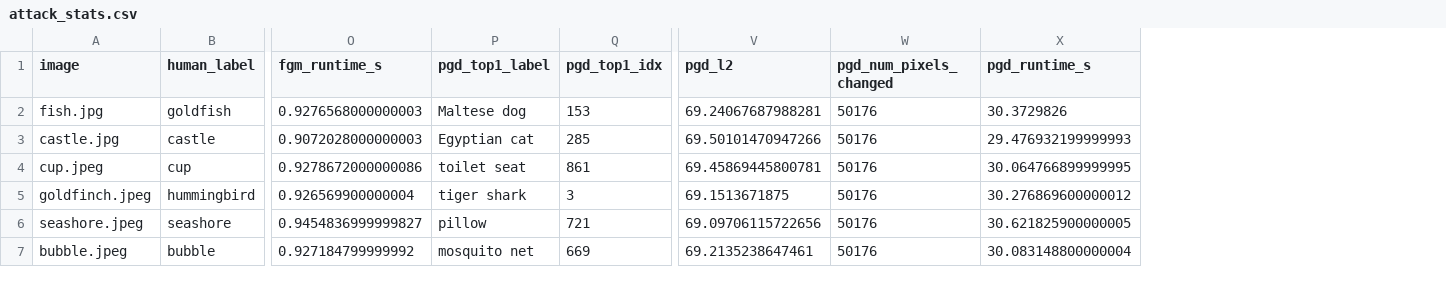
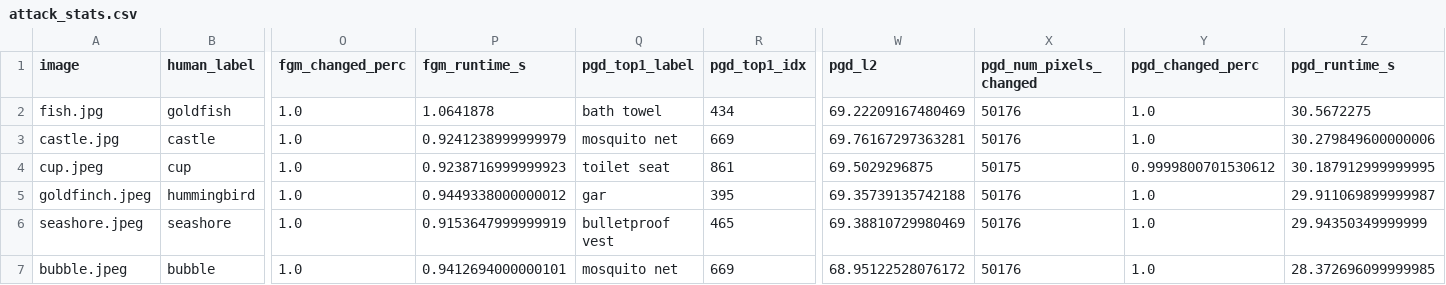
Before and after one commit to bobecrec/dsait4015-2, a CSV file: attack_results/attack_stats.csv, drawn as a sheet; only a part is shown, gaps mark what is left out; addresses are those after the commit; the diff covers the shown part only; the diff names each change by its address in the sheet, - before the commit and + after, or states it on an @@ line.

Commit message:
update the fields for the stat

```diff
--- a/attack_results/attack_stats.csv
+++ b/attack_results/attack_stats.csv
+column O (fgm_changed_perc), rows 2-7: all 1.0
+column Y (pgd_changed_perc), rows 2-7: 1.0 | 1.0 | 0.9999800701530612 | 1.0 | 1.0 | 1.0
-P2 (fgm_runtime_s): 0.9276568000000003
+P2 (fgm_runtime_s): 1.0641878
-Q2 (pgd_top1_label): Maltese dog
+Q2 (pgd_top1_label): bath towel
-R2 (pgd_top1_idx): 153
+R2 (pgd_top1_idx): 434
-W2 (pgd_l2): 69.24067687988281
+W2 (pgd_l2): 69.22209167480469
-Z2 (pgd_runtime_s): 30.3729826
+Z2 (pgd_runtime_s): 30.5672275
-P3 (fgm_runtime_s): 0.9072028000000003
+P3 (fgm_runtime_s): 0.9241238999999979
-Q3 (pgd_top1_label): Egyptian cat
+Q3 (pgd_top1_label): mosquito net
-R3 (pgd_top1_idx): 285
+R3 (pgd_top1_idx): 669
-W3 (pgd_l2): 69.50101470947266
+W3 (pgd_l2): 69.76167297363281
-Z3 (pgd_runtime_s): 29.476932199999993
+Z3 (pgd_runtime_s): 30.279849600000006
-P4 (fgm_runtime_s): 0.9278672000000086
+P4 (fgm_runtime_s): 0.9238716999999923
-W4 (pgd_l2): 69.45869445800781
+W4 (pgd_l2): 69.5029296875
-X4 (pgd_num_pixels_changed): 50176
+X4 (pgd_num_pixels_changed): 50175
-Z4 (pgd_runtime_s): 30.064766899999995
+Z4 (pgd_runtime_s): 30.187912999999995
-P5 (fgm_runtime_s): 0.926569900000004
+P5 (fgm_runtime_s): 0.9449338000000012
-Q5 (pgd_top1_label): tiger shark
+Q5 (pgd_top1_label): gar
-R5 (pgd_top1_idx): 3
+R5 (pgd_top1_idx): 395
-W5 (pgd_l2): 69.1513671875
+W5 (pgd_l2): 69.35739135742188
-Z5 (pgd_runtime_s): 30.276869600000012
+Z5 (pgd_runtime_s): 29.911069899999987
-P6 (fgm_runtime_s): 0.9454836999999827
+P6 (fgm_runtime_s): 0.9153647999999919
-Q6 (pgd_top1_label): pillow
+Q6 (pgd_top1_label): bulletproof vest
-R6 (pgd_top1_idx): 721
+R6 (pgd_top1_idx): 465
-W6 (pgd_l2): 69.09706115722656
+W6 (pgd_l2): 69.38810729980469
-Z6 (pgd_runtime_s): 30.621825900000005
+Z6 (pgd_runtime_s): 29.94350349999999
-P7 (fgm_runtime_s): 0.927184799999992
+P7 (fgm_runtime_s): 0.9412694000000101
-W7 (pgd_l2): 69.2135238647461
+W7 (pgd_l2): 68.95122528076172
-Z7 (pgd_runtime_s): 30.083148800000004
+Z7 (pgd_runtime_s): 28.372696099999985
```
Also changed, not shown: 18 edited cells elsewhere in this file, 2 other files.
